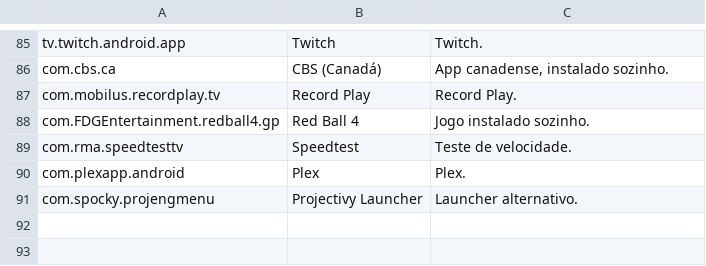
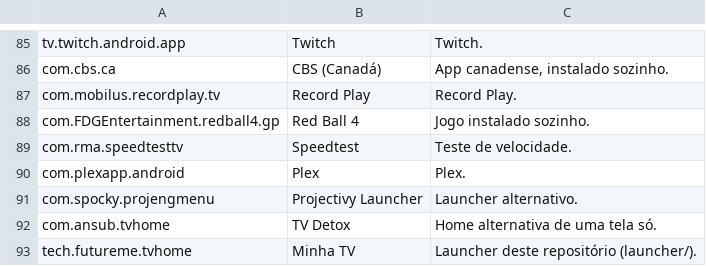
Before and after one commit to diegoafaguiar/personal-tv-ui, a TSV file: config/app-names.tsv, drawn as a sheet; only a part is shown, gaps mark what is left out; the diff names each change by its address in the sheet, - before the commit and + after, or states it on an @@ line.

```diff
--- a/config/app-names.tsv
+++ b/config/app-names.tsv
+row 92: com.ansub.tvhome | TV Detox | Home alternativa de uma tela só.
+row 93: tech.futureme.tvhome | Minha TV | Launcher deste repositório (launcher/).
```
Also changed, not shown: 34 other files.
